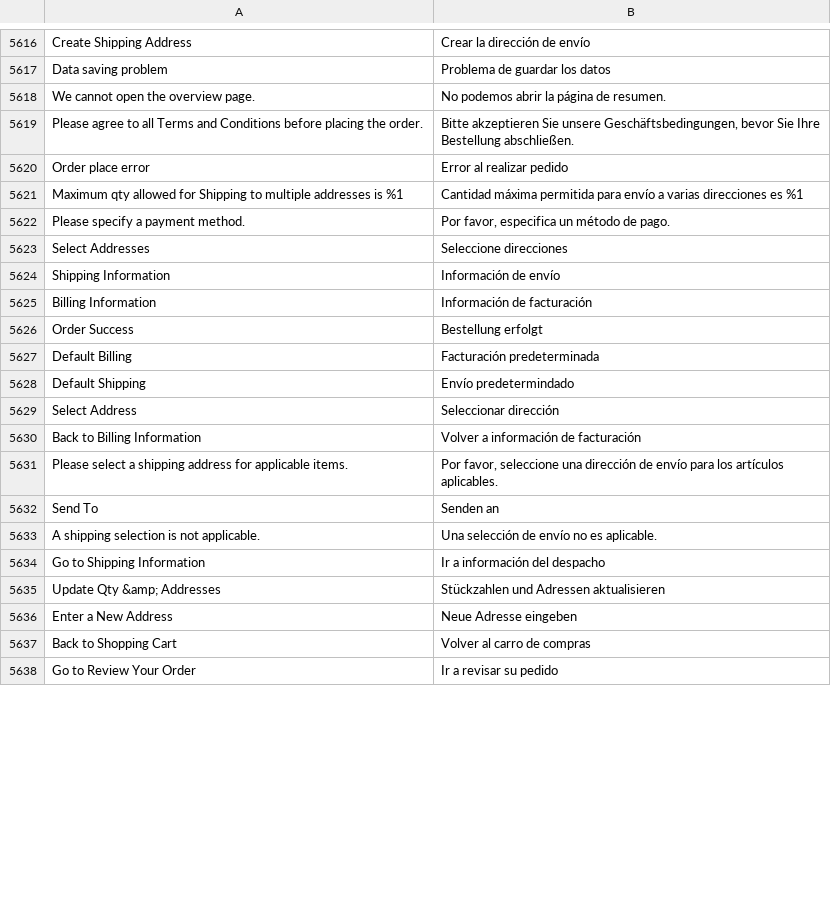
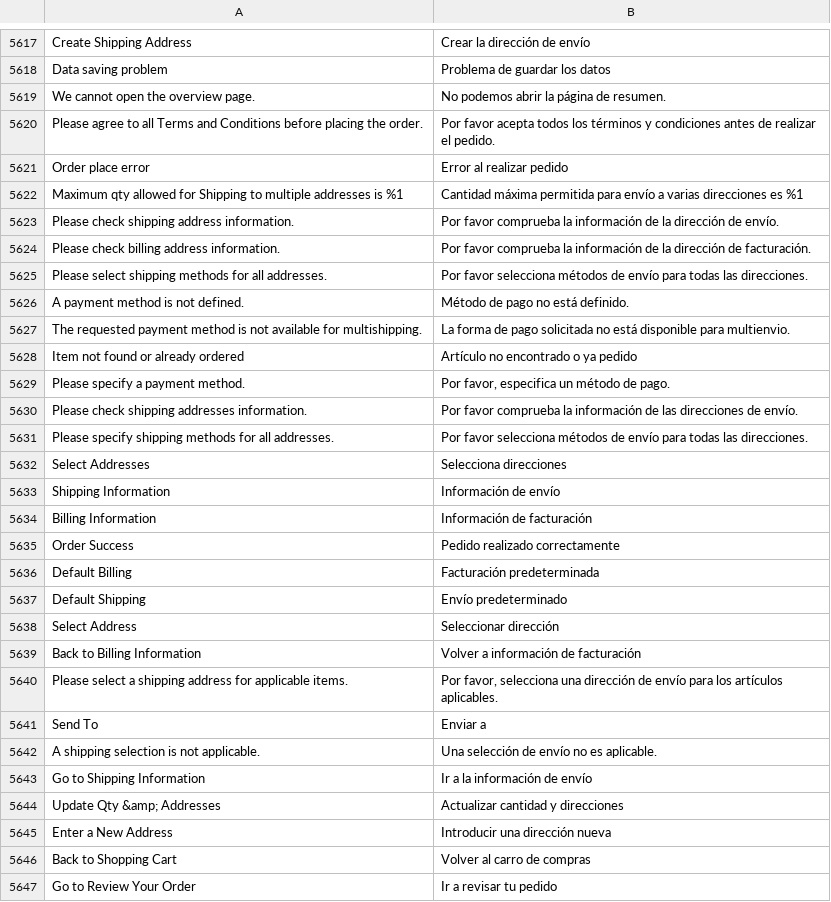
Before and after one commit to magento-l10n/language-es_ES, a CSV file: es_ES.csv, drawn as a sheet; only a part is shown, gaps mark what is left out; addresses are those after the commit; the diff covers the shown part only; the diff names each change by its address in the sheet, - before the commit and + after, or states it on an @@ line.

Commit message:
Updating translations from Crowdin.

```diff
--- a/es_ES.csv
+++ b/es_ES.csv
-B5620: Bitte akzeptieren Sie unsere Geschäftsbedingungen, bevor Sie Ihre Bestellung abschließen.
+B5620: Por favor acepta todos los términos y condiciones antes de realizar el pedido.
+row 5623: Please check shipping address information. | Por favor comprueba la información de la dirección de envío.
+row 5624: Please check billing address information. | Por favor comprueba la información de la dirección de facturación.
+row 5625: Please select shipping methods for all addresses. | Por favor selecciona métodos de envío para todas las direcciones.
+row 5626: A payment method is not defined. | Método de pago no está definido.
+row 5627: The requested payment method is not available for multishipping. | La forma de pago solicitada no está disponible para multienvio.
+row 5628: Item not found or already ordered | Artículo no encontrado o ya pedido
+row 5630: Please check shipping addresses information. | Por favor comprueba la información de las direcciones de envío.
+row 5631: Please specify shipping methods for all addresses. | Por favor selecciona métodos de envío para todas las direcciones.
-B5632: Seleccione direcciones
+B5632: Selecciona direcciones
-B5635: Bestellung erfolgt
+B5635: Pedido realizado correctamente
-B5637: Envío predetermindado
+B5637: Envío predeterminado
-B5640: Por favor, seleccione una dirección…
+B5640: Por favor, selecciona una dirección…
-B5641: Senden an
+B5641: Enviar a
-B5643: Ir a información del despacho
+B5643: Ir a la información de envío
-B5644: Stückzahlen und Adressen aktualisieren
+B5644: Actualizar cantidad y direcciones
-B5645: Neue Adresse eingeben
+B5645: Introducir una dirección nueva
-B5647: Ir a revisar su pedido
+B5647: Ir a revisar tu pedido
```
Also changed, not shown: 4 added rows and 21 edited cells elsewhere in this file, 1 other file.
